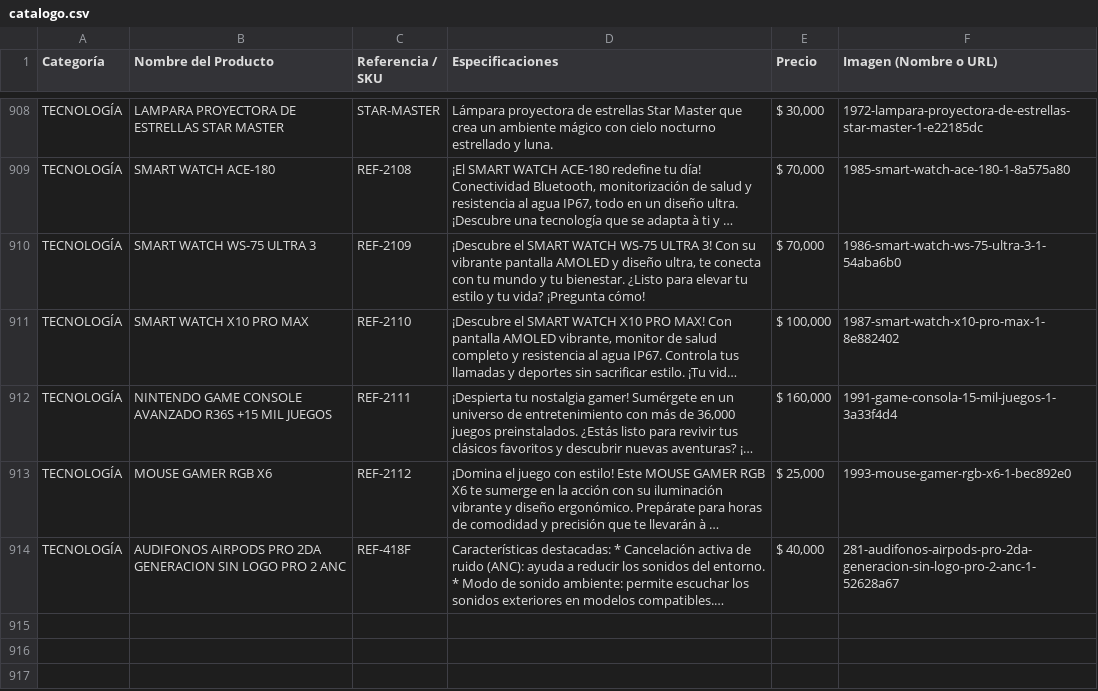
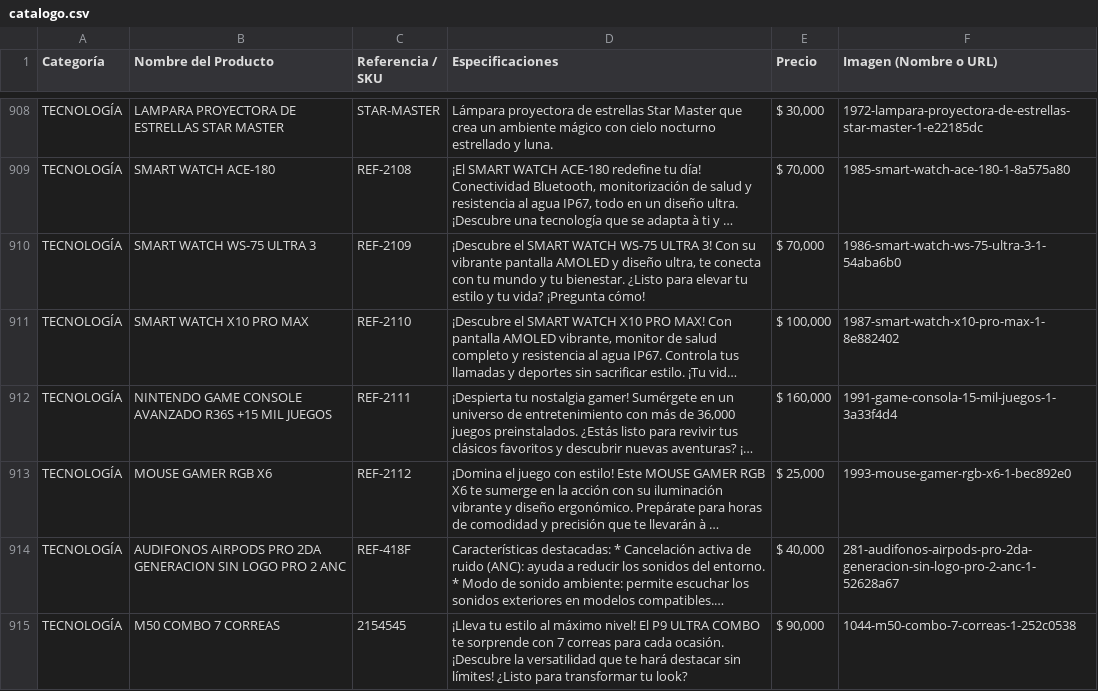
Before and after one commit to ChaChis05/glow-go, a CSV file: catalogo.csv, drawn as a sheet; only a part is shown, gaps mark what is left out; long unchanged cells end in …; the diff names each change by its address in the sheet, - before the commit and + after, or states it on an @@ line.

Commit message:
Update catalogo.csv

```diff
--- a/catalogo.csv
+++ b/catalogo.csv
+row 915: TECNOLOGÍA | M50 COMBO 7 CORREAS | 2154545 | ¡Lleva tu estilo al máximo nivel! El P9 ULTRA COMBO te sorprende con 7 correas para cada ocasión. ¡Descubre la versatilidad que te hará destacar sin límites! ¿Listo para transformar tu look? | $ 90,000 | 1044-m50-combo-7-correas-1-252c0538
```
